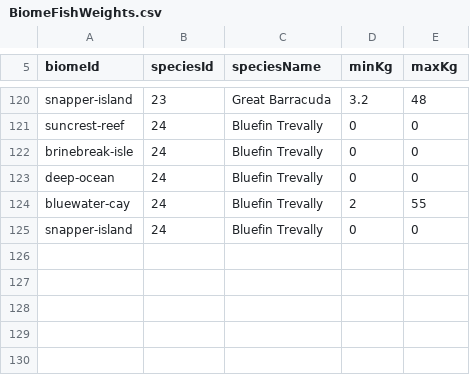
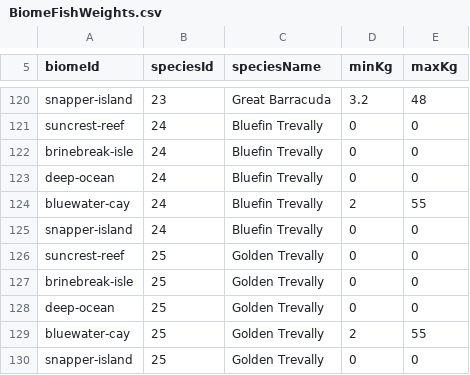
Before and after one commit to EthanL1245/3D-Android-Open-World, a CSV file: Assets/Resources/FishingTuning/BiomeFishWeights.csv, drawn as a sheet; only a part is shown, gaps mark what is left out.

Commit message:
Add Golden Trevally species and Bluewater-exclusive fishing tuning

```diff
--- a/Assets/Resources/FishingTuning/BiomeFishWeights.csv
+++ b/Assets/Resources/FishingTuning/BiomeFishWeights.csv
@@ -125 +125,6 @@ bluewater-cay,24,Bluefin Trevally,2,55
 snapper-island,24,Bluefin Trevally,0,0
+suncrest-reef,25,Golden Trevally,0,0
+brinebreak-isle,25,Golden Trevally,0,0
+deep-ocean,25,Golden Trevally,0,0
+bluewater-cay,25,Golden Trevally,2,55
+snapper-island,25,Golden Trevally,0,0
```
